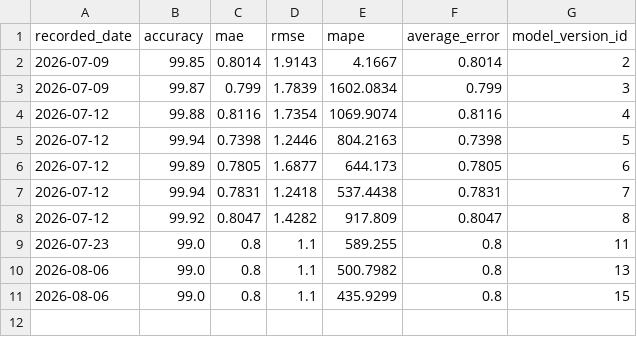
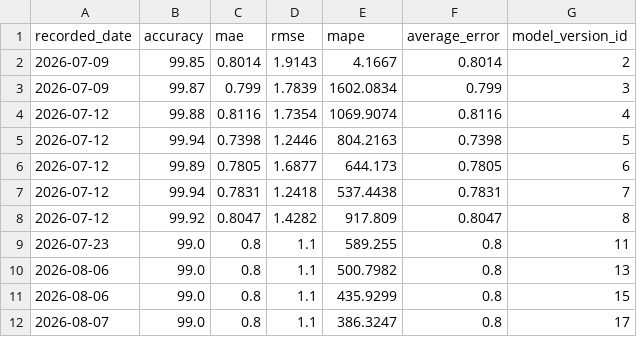
Before and after one commit to Sudharsen27/Restaurant-Resource-Planning-System-AI, a CSV file: Backend/models/accuracy_history.csv, drawn as a sheet; the diff names each change by its address in the sheet, - before the commit and + after, or states it on an @@ line.

```diff
--- a/Backend/models/accuracy_history.csv
+++ b/Backend/models/accuracy_history.csv
+row 12: 2026-08-07 | 99.0 | 0.8 | 1.1 | 386.3247 | 0.8 | 17
```
Also changed, not shown: 13 other files.
